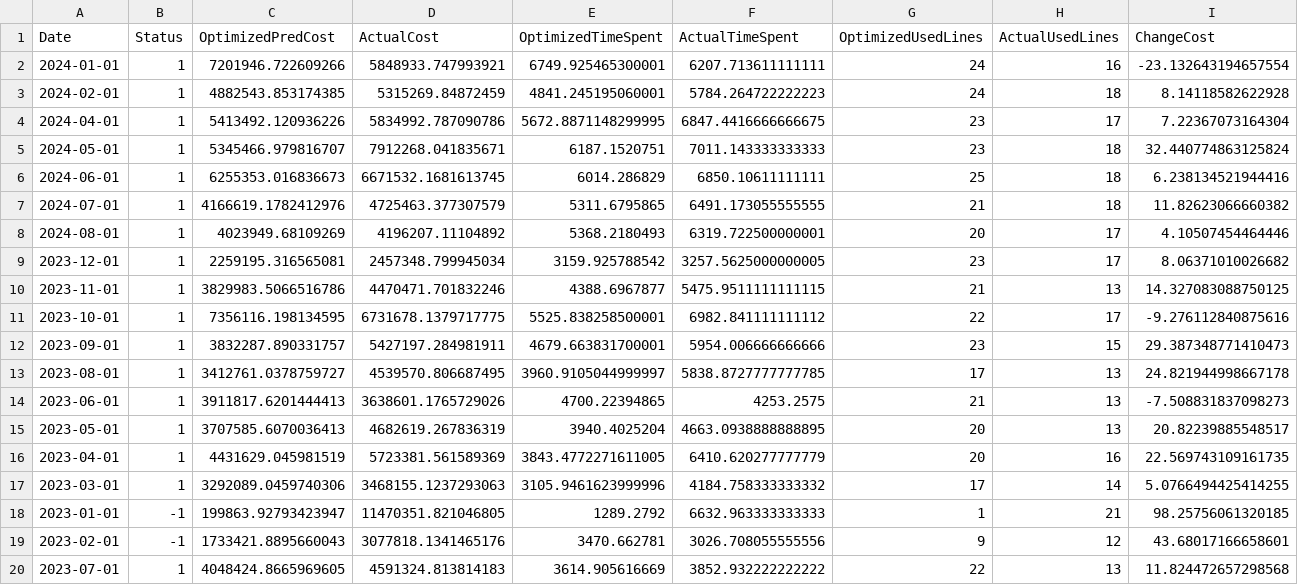
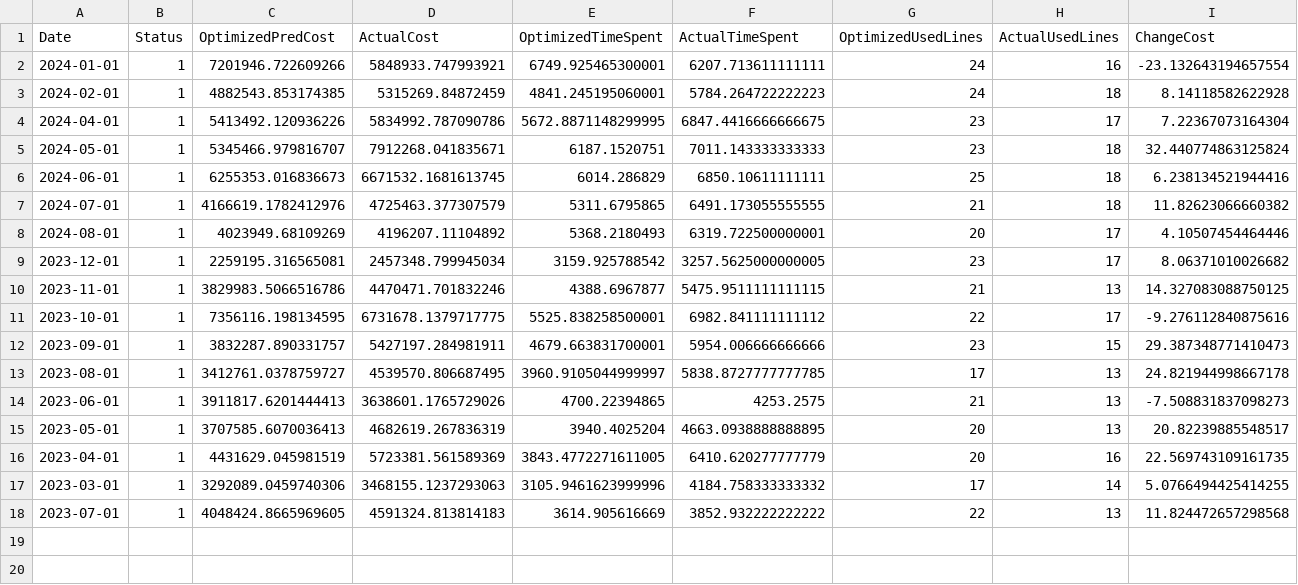
Before and after one commit to devthauan/AIStreamlit, a CSV file: kpis_results.csv, drawn as a sheet; only a part is shown; rows hold the shown columns only; the diff names each change by its address in the sheet, - before the commit and + after, or states it on an @@ line.

```diff
--- a/kpis_results.csv
+++ b/kpis_results.csv
-row 18: 2023-01-01 | -1 | 199863.92793423947 | 11470351.821046805 | 1289.2792 | 6632.963333333333 | 1 | 21 | 98.25756061320185
-row 19: 2023-02-01 | -1 | 1733421.8895660043 | 3077818.1341465176 | 3470.662781 | 3026.708055555556 | 9 | 12 | 43.68017166658601
```
Also changed, not shown: 2 other files.
